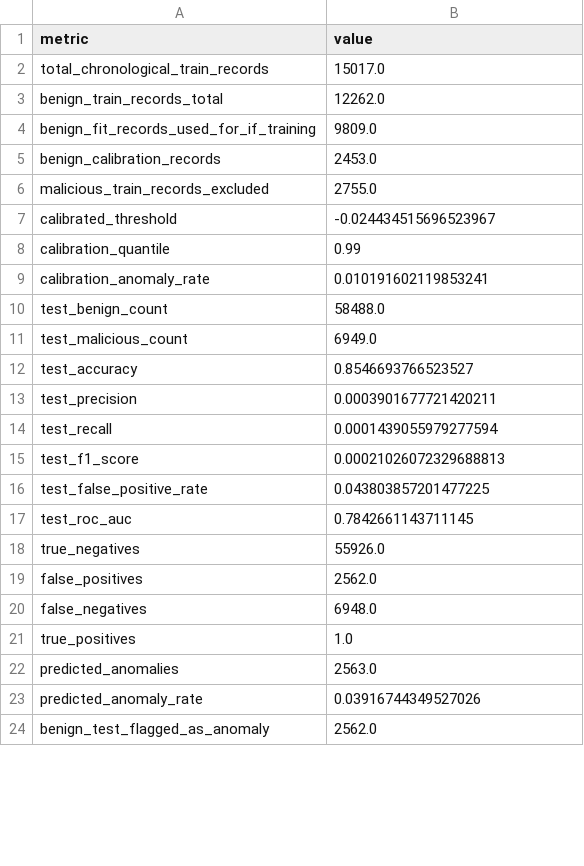
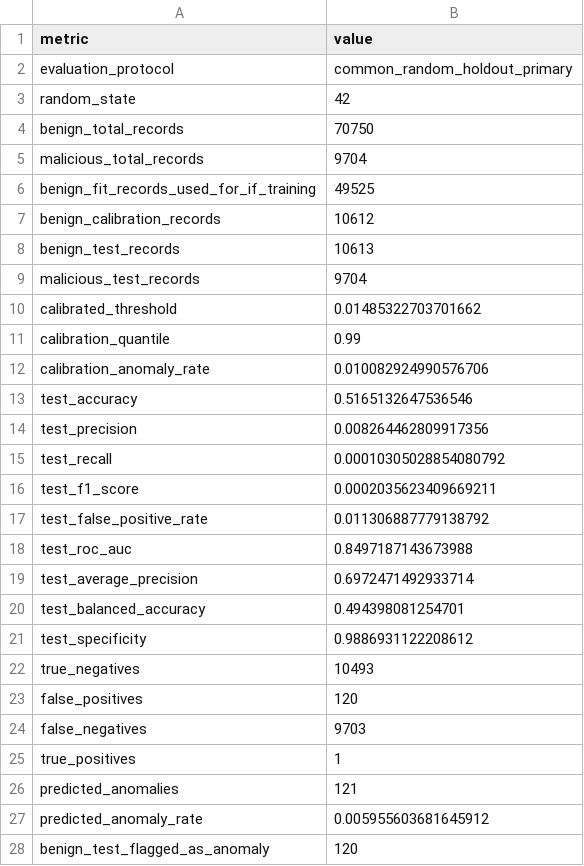
Before and after one commit to ductri19122001/PRT840, a CSV file: outputs/isolation_forest_calibrated_metrics.csv, drawn as a sheet; only a part is shown; the diff covers the shown part only.

Commit message:
Update VM2 calibrated Isolation Forest common holdout results

```diff
--- a/outputs/isolation_forest_calibrated_metrics.csv
+++ b/outputs/isolation_forest_calibrated_metrics.csv
@@ -1,24 +1,28 @@
 metric,value
-total_chronological_train_records,15017.0
-benign_train_records_total,12262.0
-benign_fit_records_used_for_if_training,9809.0
-benign_calibration_records,2453.0
-malicious_train_records_excluded,2755.0
-calibrated_threshold,-0.024434515696523967
+evaluation_protocol,common_random_holdout_primary
+random_state,42
+benign_total_records,70750
+malicious_total_records,9704
+benign_fit_records_used_for_if_training,49525
+benign_calibration_records,10612
+benign_test_records,10613
+malicious_test_records,9704
+calibrated_threshold,0.01485322703701662
 calibration_quantile,0.99
-calibration_anomaly_rate,0.010191602119853241
-test_benign_count,58488.0
-test_malicious_count,6949.0
-test_accuracy,0.8546693766523527
-test_precision,0.0003901677721420211
-test_recall,0.0001439055979277594
-test_f1_score,0.00021026072329688813
-test_false_positive_rate,0.043803857201477225
-test_roc_auc,0.7842661143711145
-true_negatives,55926.0
-false_positives,2562.0
-false_negatives,6948.0
-true_positives,1.0
-predicted_anomalies,2563.0
-predicted_anomaly_rate,0.03916744349527026
-benign_test_flagged_as_anomaly,2562.0
+calibration_anomaly_rate,0.010082924990576706
+test_accuracy,0.5165132647536546
+test_precision,0.008264462809917356
+test_recall,0.00010305028854080792
+test_f1_score,0.0002035623409669211
+test_false_positive_rate,0.011306887779138792
+test_roc_auc,0.8497187143673988
+test_average_precision,0.6972471492933714
+test_balanced_accuracy,0.494398081254701
+test_specificity,0.9886931122208612
+true_negatives,10493
+false_positives,120
+false_negatives,9703
+true_positives,1
+predicted_anomalies,121
+predicted_anomaly_rate,0.005955603681645912
+benign_test_flagged_as_anomaly,120
```
Also changed, not shown: 10 added rows, 6 removed rows and 4 edited cells elsewhere in this file, 2 other files.
